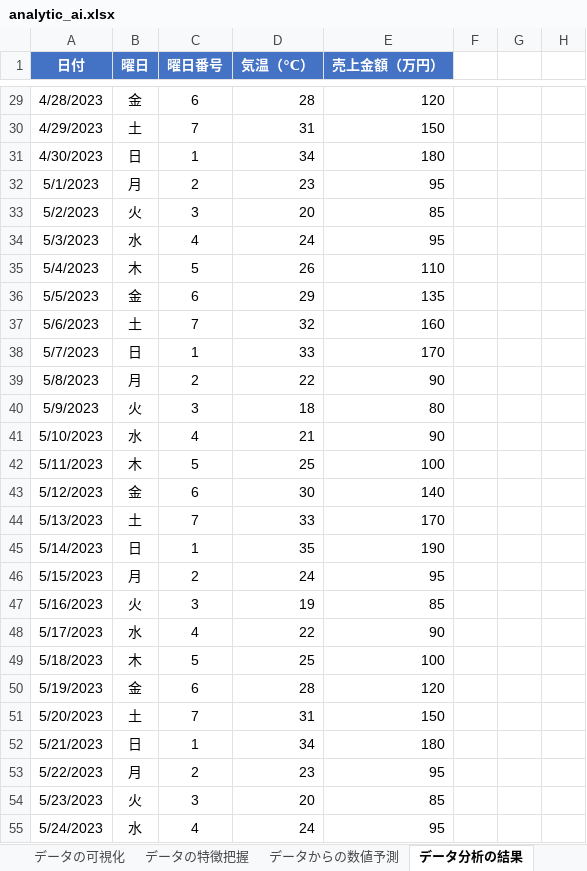
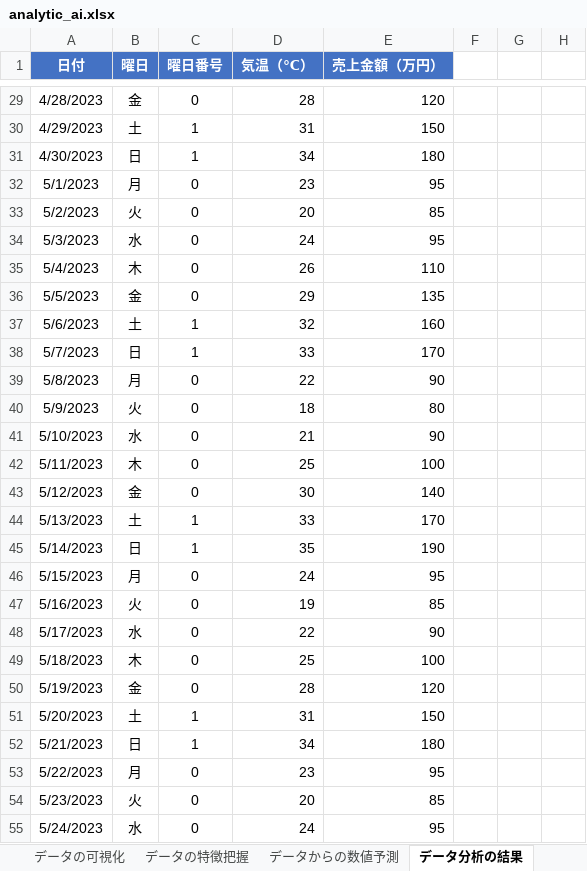
Before and after one commit to isshiki/MLnotebooks, an Excel workbook: analytic_ai.xlsx, sheet データ分析の結果, drawn as a sheet; only a part is shown, gaps mark what is left out; values as stored, in another font and other column widths than the file's, no borders; charts and pictures not drawn; the diff covers the shown part only; the diff names each change by its address in the sheet, - before the commit and + after, or states it on an @@ line.

```diff
--- a/analytic_ai.xlsx (sheet データ分析の結果)
+++ b/analytic_ai.xlsx (sheet データ分析の結果)
-C29 (曜日番号): 6
+C29 (曜日番号): 0
-C30 (曜日番号): 7
+C30 (曜日番号): 1
-C32 (曜日番号): 2
+C32 (曜日番号): 0
-C33 (曜日番号): 3
+C33 (曜日番号): 0
-C34 (曜日番号): 4
+C34 (曜日番号): 0
-C35 (曜日番号): 5
+C35 (曜日番号): 0
-C36 (曜日番号): 6
+C36 (曜日番号): 0
-C37 (曜日番号): 7
+C37 (曜日番号): 1
-C39 (曜日番号): 2
+C39 (曜日番号): 0
-C40 (曜日番号): 3
+C40 (曜日番号): 0
-C41 (曜日番号): 4
+C41 (曜日番号): 0
-C42 (曜日番号): 5
+C42 (曜日番号): 0
-C43 (曜日番号): 6
+C43 (曜日番号): 0
-C44 (曜日番号): 7
+C44 (曜日番号): 1
-C46 (曜日番号): 2
+C46 (曜日番号): 0
-C47 (曜日番号): 3
+C47 (曜日番号): 0
-C48 (曜日番号): 4
+C48 (曜日番号): 0
-C49 (曜日番号): 5
+C49 (曜日番号): 0
-C50 (曜日番号): 6
+C50 (曜日番号): 0
-C51 (曜日番号): 7
+C51 (曜日番号): 1
-C53 (曜日番号): 2
+C53 (曜日番号): 0
-C54 (曜日番号): 3
+C54 (曜日番号): 0
-C55 (曜日番号): 4
+C55 (曜日番号): 0
```
Also changed, not shown: 64 edited cells elsewhere in this sheet, sheet データからの数値予測, sheet データの可視化, sheet データの特徴把握, formulas that keep their value.
